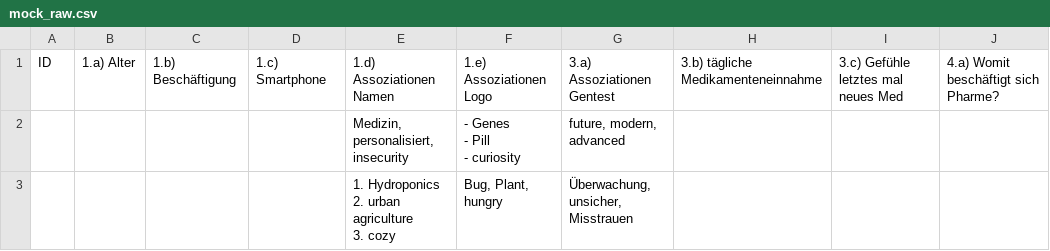
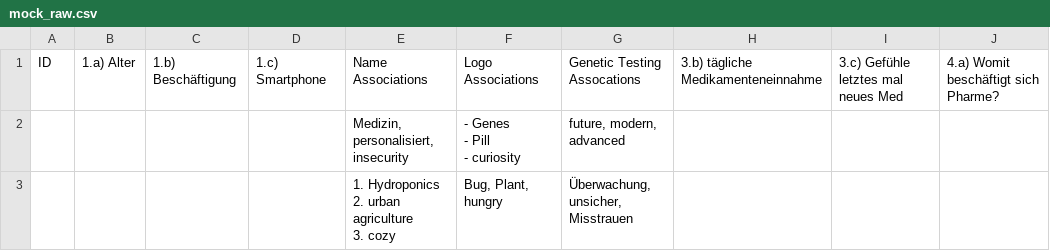
Before and after one commit to hpi-dhc/PharMe, a CSV file: interview-analysis/interview-mocks/mock_raw.csv, drawn as a sheet; only a part is shown; the diff names each change by its address in the sheet, - before the commit and + after, or states it on an @@ line.

```diff
--- a/interview-analysis/interview-mocks/mock_raw.csv
+++ b/interview-analysis/interview-mocks/mock_raw.csv
-E1: 1.d) Assoziationen Namen
+E1: Name Associations
-F1: 1.e) Assoziationen Logo
+F1: Logo Associations
-G1: 3.a) Assoziationen Gentest
+G1: Genetic Testing Assocations
```
Also changed, not shown: interview-analysis/interview-mocks/mock_processed_en.csv, 9 other files.
